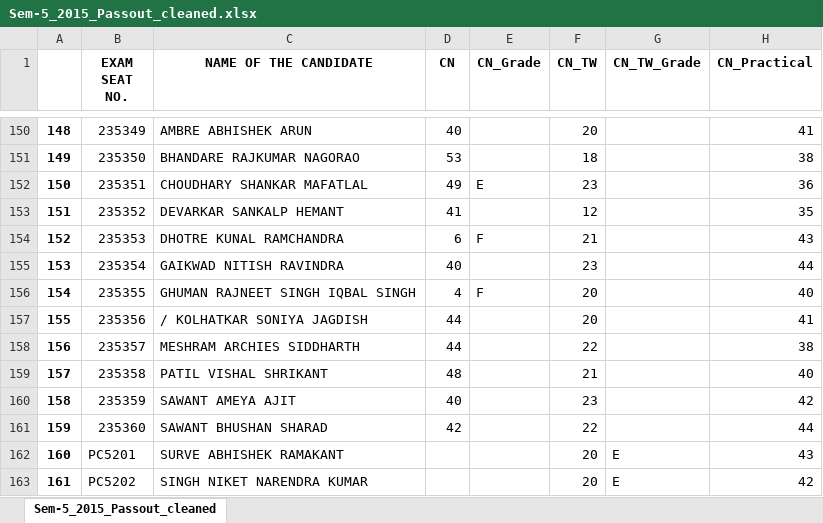
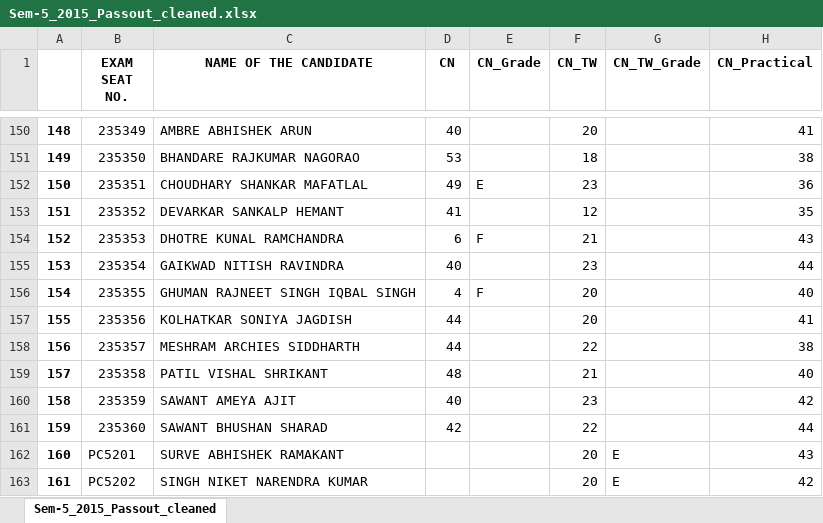
Before and after one commit to Purteeeek/Student-Placement-Guidance, an Excel workbook: Cleaned-Data/2015-Passouts/Sem-5_2015_Passout_cleaned.xlsx, sheet Sem-5_2015_Passout_cleaned, drawn as a sheet; only a part is shown, gaps mark what is left out; values as stored, in another font and other column widths than the file's, no borders; the diff names each change by its address in the sheet, - before the commit and + after, or states it on an @@ line.

```diff
--- a/Cleaned-Data/2015-Passouts/Sem-5_2015_Passout_cleaned.xlsx (sheet Sem-5_2015_Passout_cleaned)
+++ b/Cleaned-Data/2015-Passouts/Sem-5_2015_Passout_cleaned.xlsx (sheet Sem-5_2015_Passout_cleaned)
-C157 (NAME OF THE CANDIDATE): / KOLHATKAR SONIYA JAGDISH
+C157 (NAME OF THE CANDIDATE): KOLHATKAR SONIYA JAGDISH
```
Also changed, not shown: Cleaned-Data/2015-Passouts/Sem-3_2015_Passout_cleaned.xlsx, Cleaned-Data/2015-Passouts/Sem-4_2015_Passout_cleaned.xlsx, 8 other files.
